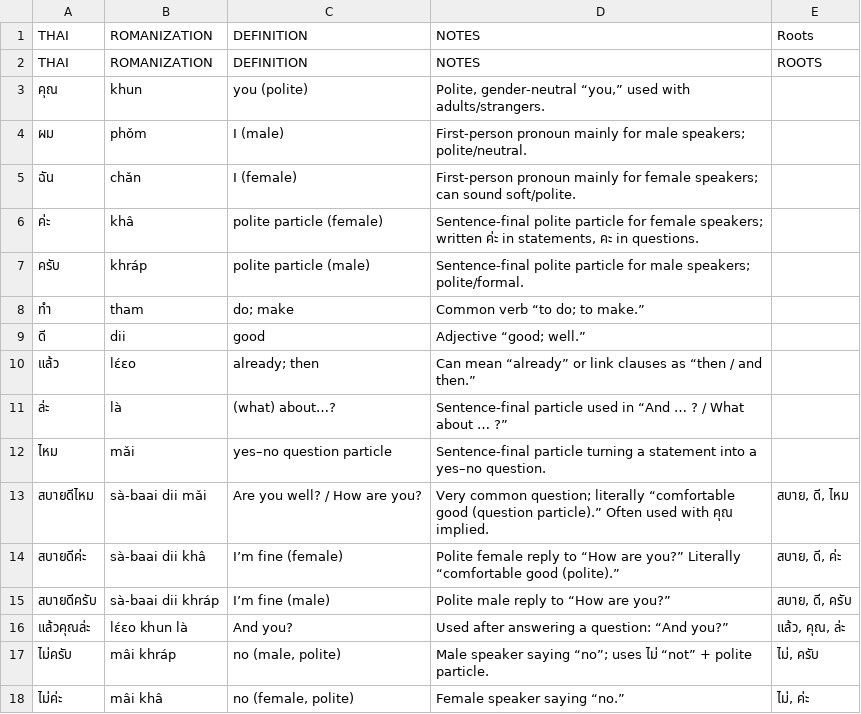
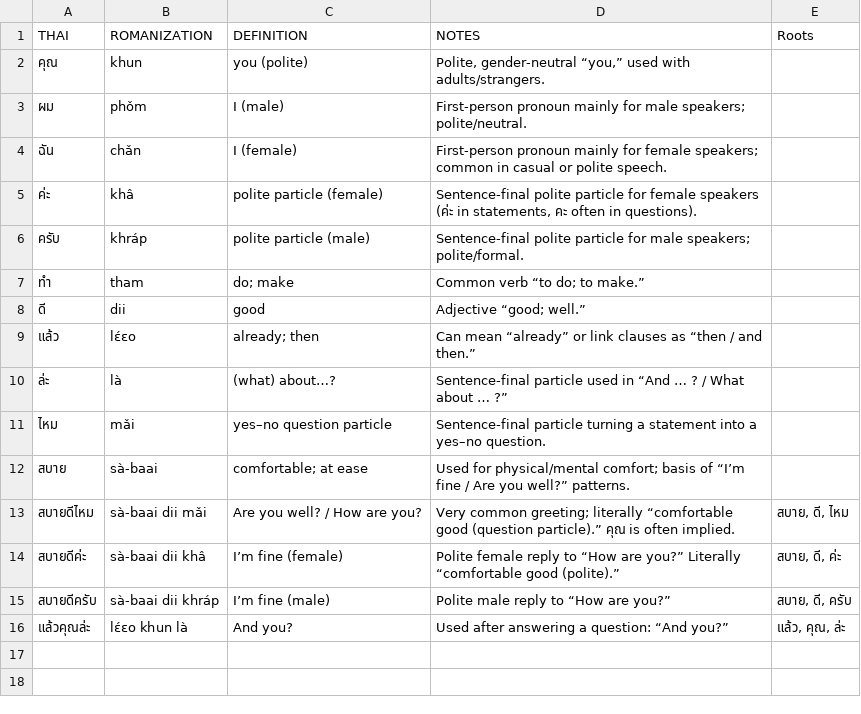
Before and after one commit to scyppan/wordlearner, a TSV file: practicesets/Lesson 0.0 - First Conversation/first conversation word list.tsv, drawn as a sheet.

Commit message:
Update first conversation word list.tsv

```diff
--- a/practicesets/Lesson 0.0 - First Conversation/first conversation word list.tsv
+++ b/practicesets/Lesson 0.0 - First Conversation/first conversation word list.tsv
@@ -1,7 +1,6 @@
 THAI	ROMANIZATION	DEFINITION	NOTES	Roots
-THAI	ROMANIZATION	DEFINITION	NOTES	ROOTS
 คุณ	khun	you (polite)	Polite, gender-neutral “you,” used with adults/strangers.	
 ผม	phǒm	I (male)	First-person pronoun mainly for male speakers; polite/neutral.	
-ฉัน	chǎn	I (female)	First-person pronoun mainly for female speakers; can sound soft/polite.	
-ค่ะ	khâ	polite particle (female)	Sentence-final polite particle for female speakers; written ค่ะ in statements, คะ in questions.	
+ฉัน	chǎn	I (female)	First-person pronoun mainly for female speakers; common in casual or polite speech.	
+ค่ะ	khâ	polite particle (female)	Sentence-final polite particle for female speakers (ค่ะ in statements, คะ often in questions).	
 ครับ	khráp	polite particle (male)	Sentence-final polite particle for male speakers; polite/formal.	
@@ -12,3 +11,4 @@ THAI	ROMANIZATION	DEFINITION	NOTES	ROOTS
 ไหม	mǎi	yes–no question particle	Sentence-final particle turning a statement into a yes–no question.	
-สบายดีไหม	sà-baai dii mǎi	Are you well? / How are you?	Very common question; literally “comfortable good (question particle).” Often used with คุณ implied.	สบาย, ดี, ไหม
+สบาย	sà-baai	comfortable; at ease	Used for physical/mental comfort; basis of “I’m fine / Are you well?” patterns.	
+สบายดีไหม	sà-baai dii mǎi	Are you well? / How are you?	Very common greeting; literally “comfortable good (question particle).” คุณ is often implied.	สบาย, ดี, ไหม
 สบายดีค่ะ	sà-baai dii khâ	I’m fine (female)	Polite female reply to “How are you?” Literally “comfortable good (polite).”	สบาย, ดี, ค่ะ
@@ -16,3 +16 @@ THAI	ROMANIZATION	DEFINITION	NOTES	ROOTS
 แล้วคุณล่ะ	lɛ́ɛo khun là	And you?	Used after answering a question: “And you?”	แล้ว, คุณ, ล่ะ
-ไม่ครับ	mâi khráp	no (male, polite)	Male speaker saying “no”; uses ไม่ “not” + polite particle.	ไม่, ครับ
-ไม่ค่ะ	mâi khâ	no (female, polite)	Female speaker saying “no.”	ไม่, ค่ะ
```
